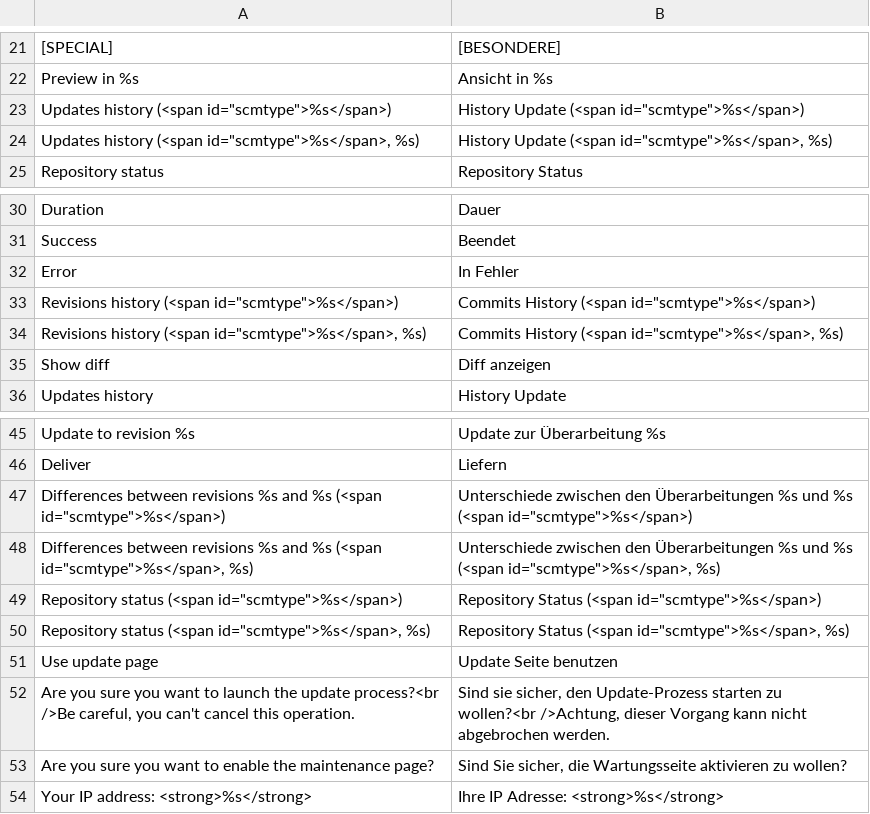
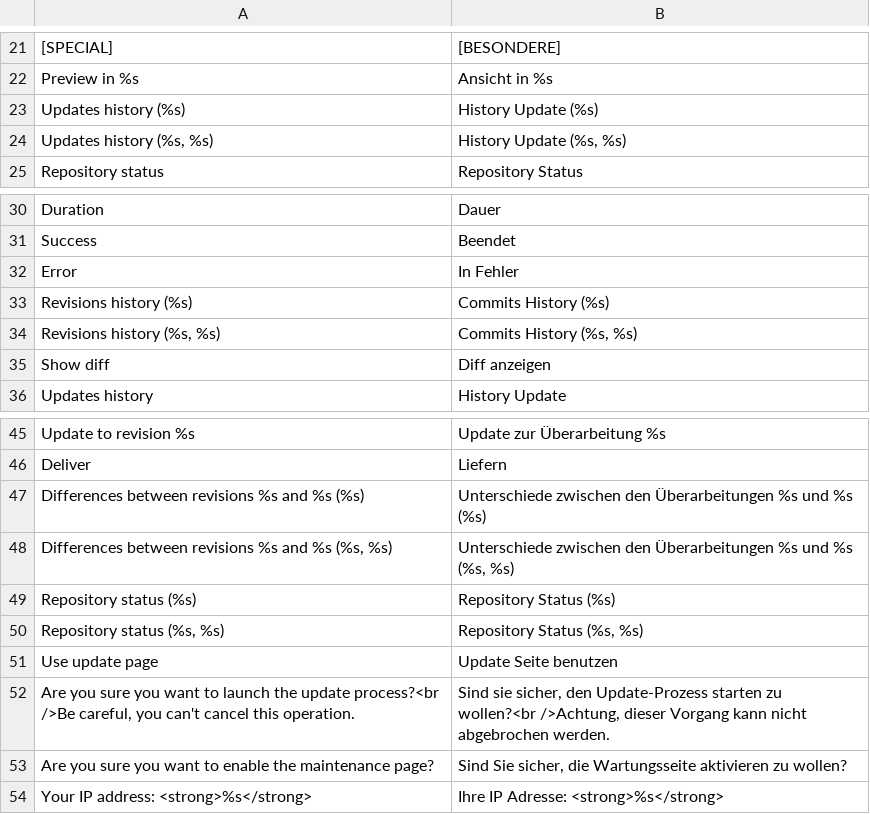
Before and after one commit to luigifab/openmage-versioning, a CSV file: src/app/locale/de_AT/Luigifab_Versioning.csv, drawn as a sheet; only a part is shown, gaps mark what is left out.

```diff
--- a/src/app/locale/de_AT/Luigifab_Versioning.csv
+++ b/src/app/locale/de_AT/Luigifab_Versioning.csv
@@ -22,4 +22,4 @@
 "Preview in %s","Ansicht in %s"
-"Updates history (<span id=""scmtype"">%s</span>)","History Update (<span id=""scmtype"">%s</span>)"
-"Updates history (<span id=""scmtype"">%s</span>, %s)","History Update (<span id=""scmtype"">%s</span>, %s)"
+"Updates history (%s)","History Update (%s)"
+"Updates history (%s, %s)","History Update (%s, %s)"
 "Repository status","Repository Status"
@@ -32,4 +32,4 @@
 " Error","In Fehler"
-"Revisions history (<span id=""scmtype"">%s</span>)","Commits History (<span id=""scmtype"">%s</span>)"
-"Revisions history (<span id=""scmtype"">%s</span>, %s)","Commits History (<span id=""scmtype"">%s</span>, %s)"
+"Revisions history (%s)","Commits History (%s)"
+"Revisions history (%s, %s)","Commits History (%s, %s)"
 "Show diff","Diff anzeigen"
@@ -46,6 +46,6 @@
 "Deliver","Liefern"
-"Differences between revisions %s and %s (<span id=""scmtype"">%s</span>)","Unterschiede zwischen den Überarbeitungen %s und %s (<span id=""scmtype"">%s</span>)"
-"Differences between revisions %s and %s (<span id=""scmtype"">%s</span>, %s)","Unterschiede zwischen den Überarbeitungen %s und %s (<span id=""scmtype"">%s</span>, %s)"
-"Repository status (<span id=""scmtype"">%s</span>)","Repository Status (<span id=""scmtype"">%s</span>)"
-"Repository status (<span id=""scmtype"">%s</span>, %s)","Repository Status (<span id=""scmtype"">%s</span>, %s)"
+"Differences between revisions %s and %s (%s)","Unterschiede zwischen den Überarbeitungen %s und %s (%s)"
+"Differences between revisions %s and %s (%s, %s)","Unterschiede zwischen den Überarbeitungen %s und %s (%s, %s)"
+"Repository status (%s)","Repository Status (%s)"
+"Repository status (%s, %s)","Repository Status (%s, %s)"
 "Use update page","Update Seite benutzen"
```
Also changed, not shown: src/app/locale/de_CH/Luigifab_Versioning.csv, src/app/locale/de_DE/Luigifab_Versioning.csv, 37 other files.
